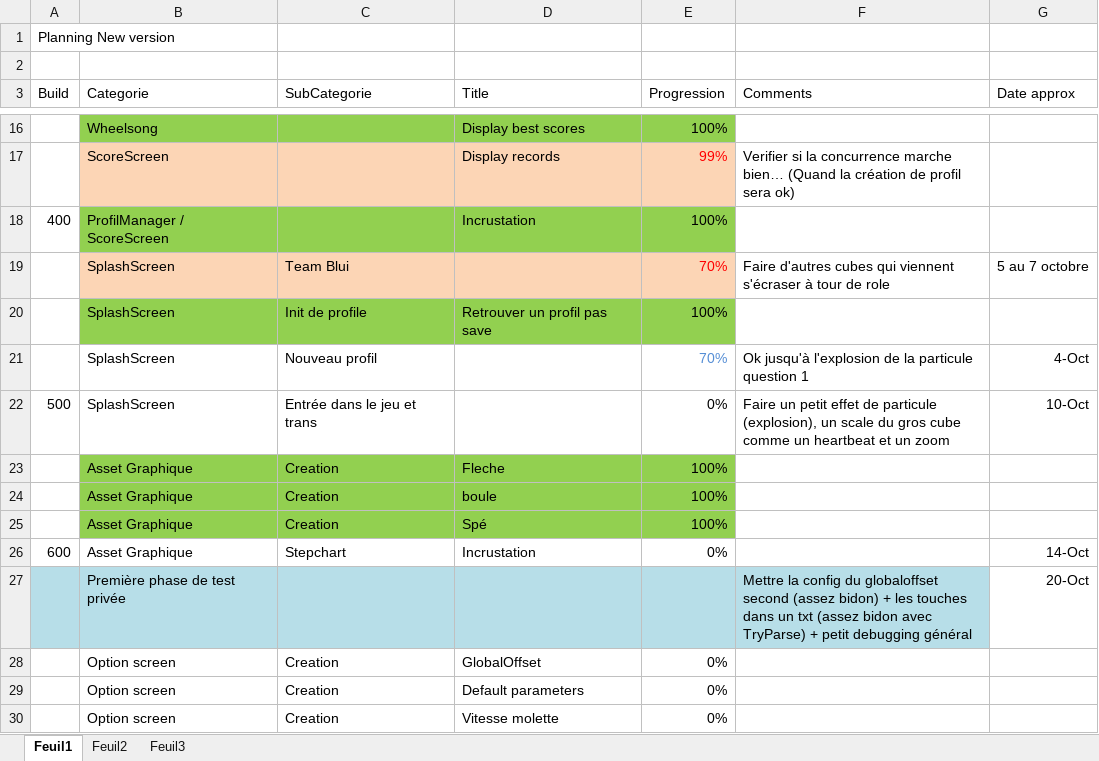
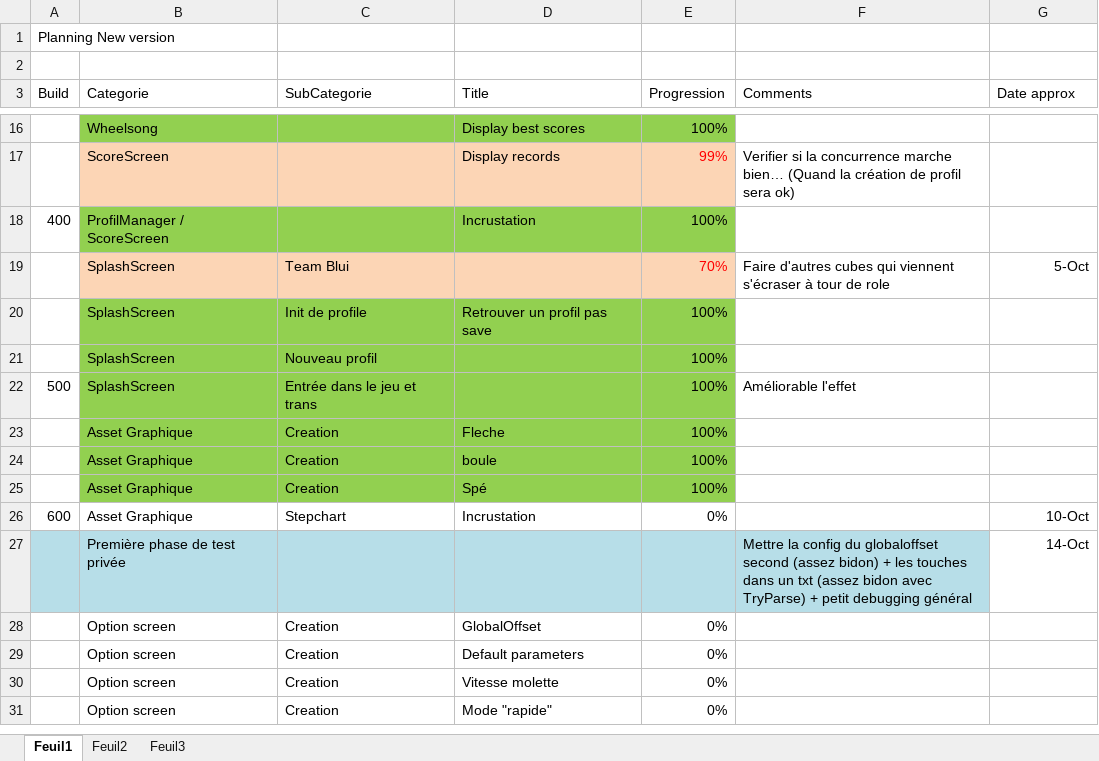
Before and after one commit to BenouKat/Unity-ITGHD, an Excel workbook: Planning.xlsx, sheet Feuil1, drawn as a sheet; only a part is shown, gaps mark what is left out; the shorter side is filled out with more unchanged rows; values as stored, in another font and other column widths than the file's, no borders; removed rows and columns are numbered as before the commit, all else as after; the diff names each change by its address in the sheet, - before the commit and + after, or states it on an @@ line.

Commit message:
[Build 500] [Update] Intro finie. Corriger le texte et le zoom de fin est améliorable
Signed-off-by: Benoukat <ben.goze@gmail.com>

```diff
--- a/Planning.xlsx (sheet Feuil1)
+++ b/Planning.xlsx (sheet Feuil1)
-G19 (Date approx): 5 au 7 octobre
+G19 (Date approx): 5-Oct
-row 21:  | SplashScreen | Nouveau profil |  | 70% | Ok jusqu'à l'explosion de la particule question 1 | 4-Oct
+row 21:  | SplashScreen | Nouveau profil |  | 100%
-B22:E22 fill: none
+B22:E22 fill: #92D050
-E22 (Progression): 0%
+E22 (Progression): 100%
-F22 (Comments): Faire un petit effet de particule (explosion), un scale du gros cube comme un heartbeat et un zoom
+F22 (Comments): Améliorable l'effet
-G22 (Date approx): 10-Oct
+G22 (Date approx): (empty)
-G26 (Date approx): 14-Oct
+G26 (Date approx): 10-Oct
-G27 (Date approx): 20-Oct
+G27 (Date approx): 14-Oct
```
Also changed, not shown: 17 other files.
